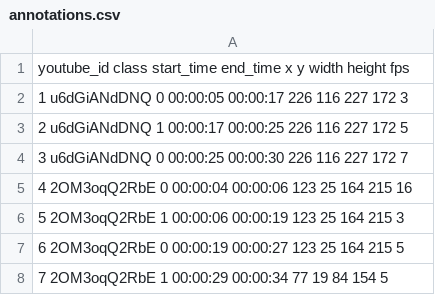
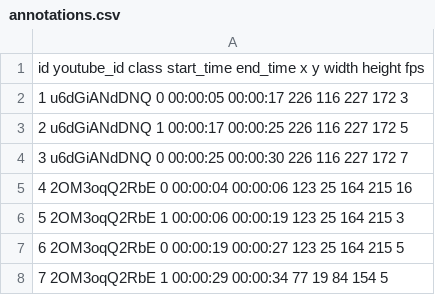
Before and after one commit to wivj4zm4fpg0/shoplifting, a CSV file: annotations.csv, drawn as a sheet; only a part is shown.

```diff
--- a/annotations.csv
+++ b/annotations.csv
@@ -1,2 +1,2 @@
-youtube_id class start_time end_time x y width height fps
+id youtube_id class start_time end_time x y width height fps
 1 u6dGiANdDNQ 0 00:00:05 00:00:17 226 116 227 172 3
```
Also changed, not shown: 2 other files.
